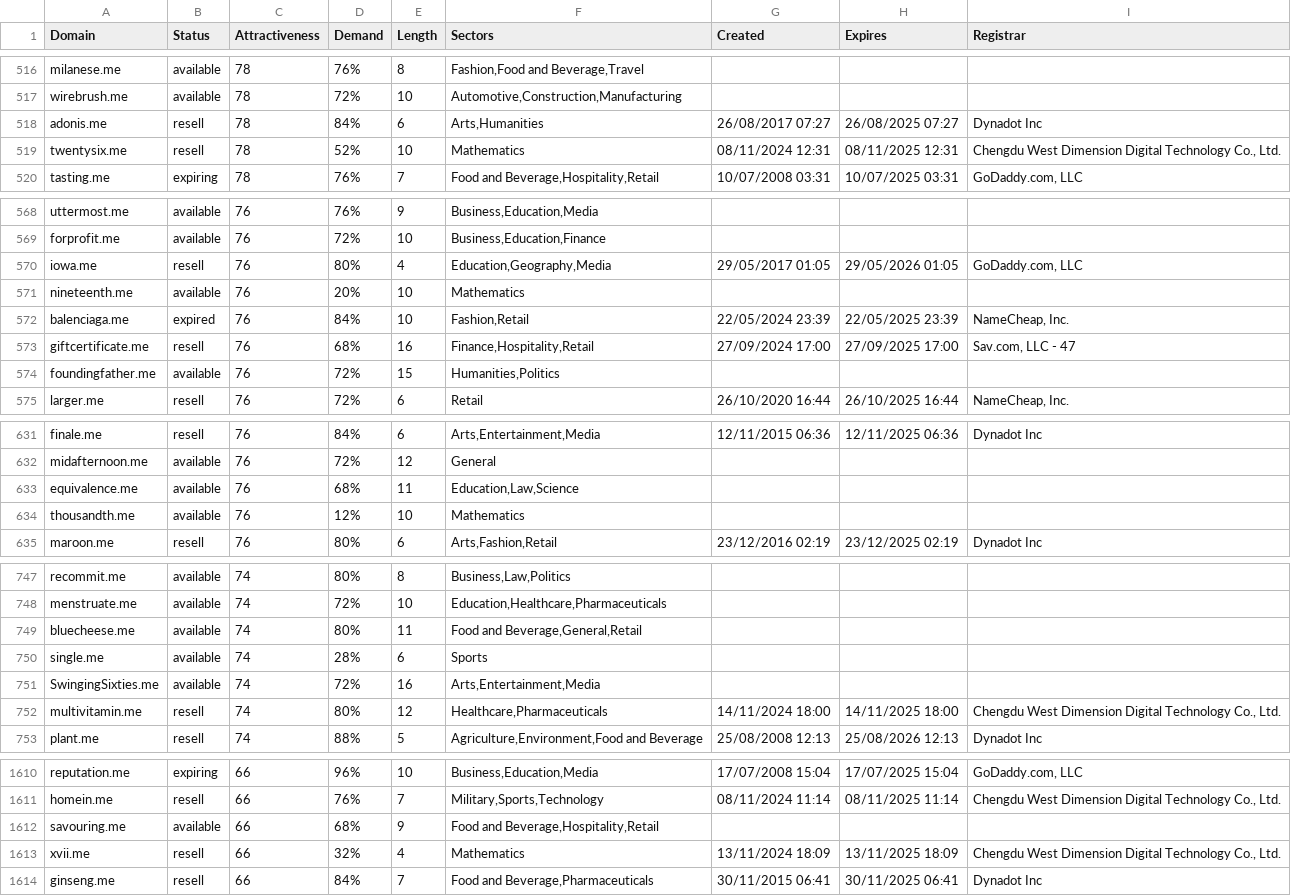
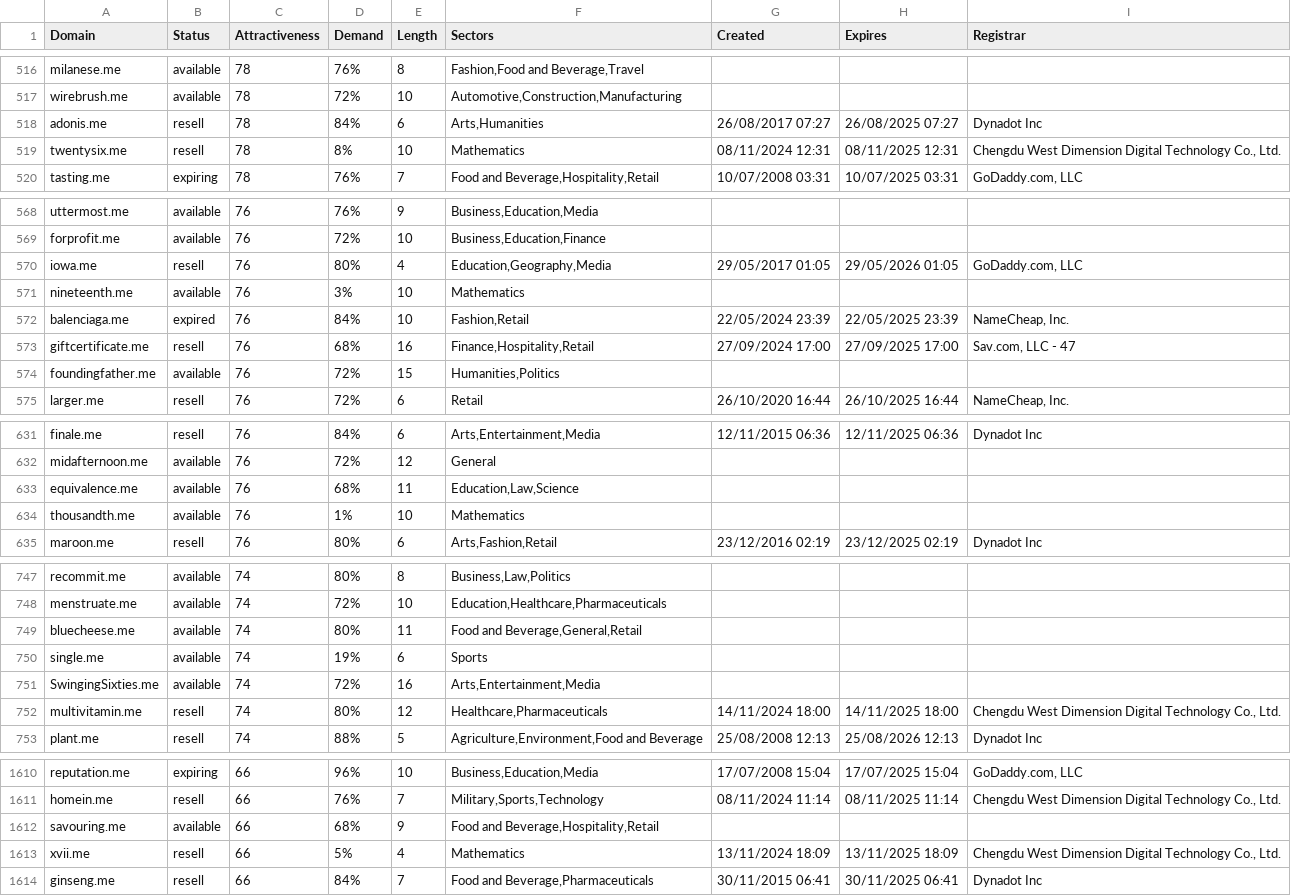
Before and after one commit to UniqueDomains/me-oneword-domains, a CSV file: me.csv, drawn as a sheet; only a part is shown, gaps mark what is left out; the diff covers the shown part only.

```diff
--- a/me.csv
+++ b/me.csv
@@ -518,3 +518,3 @@ wirebrush.me,available,78,72%,10,"Automotive,Construction,Manufacturing",,,
 adonis.me,resell,78,84%,6,"Arts,Humanities",26/08/2017 07:27,26/08/2025 07:27,Dynadot Inc
-twentysix.me,resell,78,52%,10,Mathematics,08/11/2024 12:31,08/11/2025 12:31,"Chengdu West Dimension Digital Technology Co., Ltd."
+twentysix.me,resell,78,8%,10,Mathematics,08/11/2024 12:31,08/11/2025 12:31,"Chengdu West Dimension Digital Technology Co., Ltd."
 tasting.me,expiring,78,76%,7,"Food and Beverage,Hospitality,Retail",10/07/2008 03:31,10/07/2025 03:31,"GoDaddy.com, LLC"
@@ -570,3 +570,3 @@ forprofit.me,available,76,72%,10,"Business,Education,Finance",,,
 iowa.me,resell,76,80%,4,"Education,Geography,Media",29/05/2017 01:05,29/05/2026 01:05,"GoDaddy.com, LLC"
-nineteenth.me,available,76,20%,10,Mathematics,,,
+nineteenth.me,available,76,3%,10,Mathematics,,,
 balenciaga.me,expired,76,84%,10,"Fashion,Retail",22/05/2024 23:39,22/05/2025 23:39,"NameCheap, Inc."
@@ -633,3 +633,3 @@ midafternoon.me,available,76,72%,12,General,,,
 equivalence.me,available,76,68%,11,"Education,Law,Science",,,
-thousandth.me,available,76,12%,10,Mathematics,,,
+thousandth.me,available,76,1%,10,Mathematics,,,
 maroon.me,resell,76,80%,6,"Arts,Fashion,Retail",23/12/2016 02:19,23/12/2025 02:19,Dynadot Inc
@@ -749,3 +749,3 @@ menstruate.me,available,74,72%,10,"Education,Healthcare,Pharmaceuticals",,,
 bluecheese.me,available,74,80%,11,"Food and Beverage,General,Retail",,,
-single.me,available,74,28%,6,Sports,,,
+single.me,available,74,19%,6,Sports,,,
 SwingingSixties.me,available,74,72%,16,"Arts,Entertainment,Media",,,
@@ -1612,3 +1612,3 @@ homein.me,resell,66,76%,7,"Military,Sports,Technology",08/11/2024 11:14,08/11/20
 savouring.me,available,66,68%,9,"Food and Beverage,Hospitality,Retail",,,
-xvii.me,resell,66,32%,4,Mathematics,13/11/2024 18:09,13/11/2025 18:09,"Chengdu West Dimension Digital Technology Co., Ltd."
+xvii.me,resell,66,5%,4,Mathematics,13/11/2024 18:09,13/11/2025 18:09,"Chengdu West Dimension Digital Technology Co., Ltd."
 ginseng.me,resell,66,84%,7,"Food and Beverage,Pharmaceuticals",30/11/2015 06:41,30/11/2025 06:41,Dynadot Inc
```
Also changed, not shown: 11 edited cells elsewhere in this file, 2 other files.
